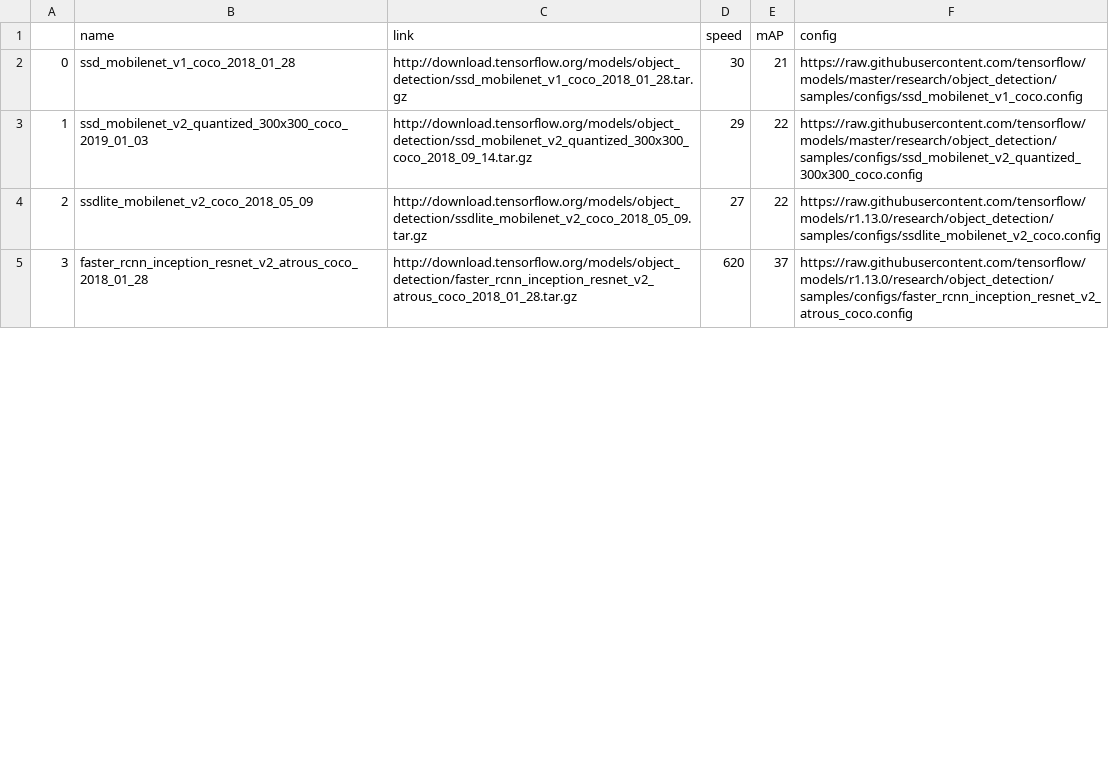
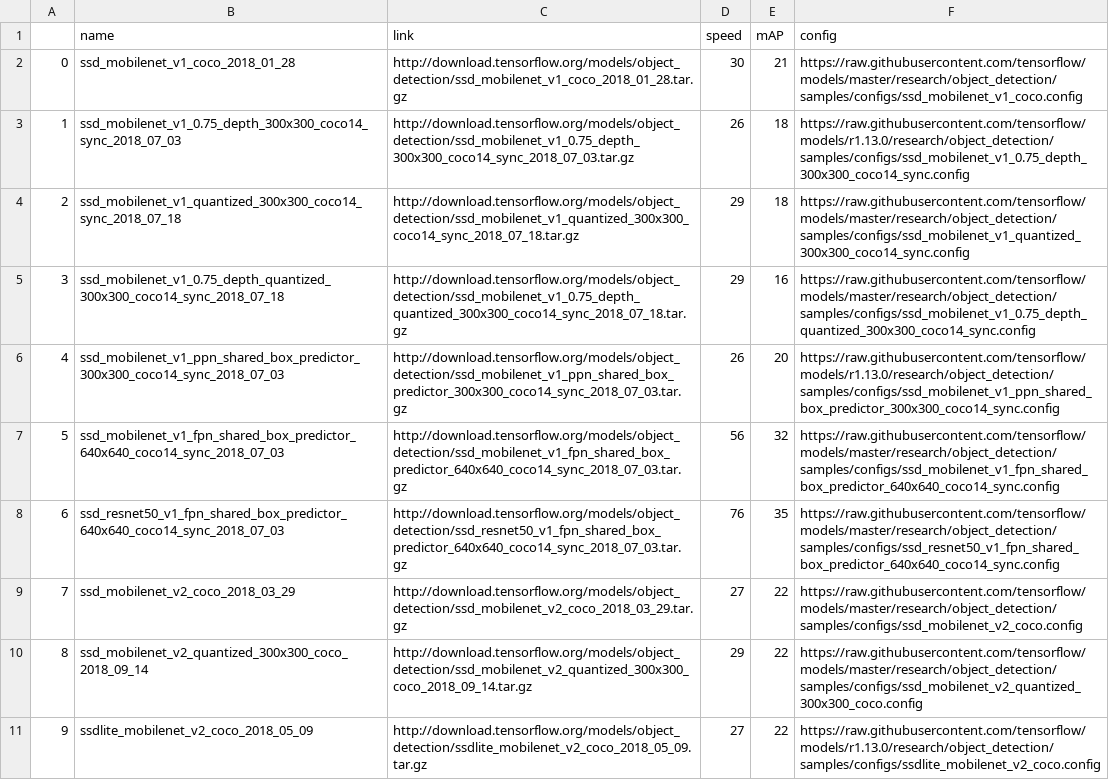
Before and after one commit to aniketbote/automatic-object-detection-setup, a CSV file: model_zoo1.csv, drawn as a sheet; only a part is shown; the shorter side is filled out with more unchanged rows; addresses are those after the commit; the diff covers the shown part only; the diff names each change by its address in the sheet, - before the commit and + after, or states it on an @@ line.

Commit message:
All models added

```diff
--- a/model_zoo1.csv
+++ b/model_zoo1.csv
@@ row 8 moved to row 3: 1 @@
+row 4: 2 | ssd_mobilenet_v1_quantized_300x300_coco14_sync_2018_07_18 | http://download.tensorflow.org/models/object_detection/ssd_mobilenet_v1_quantized_300x300_coco14_sync_2018_07_18.tar.gz | 29 | 18 | https://raw.githubusercontent.com/tensorflow/models/master/research/object_detection/samples/configs/ssd_mobilenet_v1_quantized_300x300_coco14_sync.config
+row 5: 3 | ssd_mobilenet_v1_0.75_depth_quantized_300x300_coco14_sync_2018_07_18 | http://download.tensorflow.org/models/object_detection/ssd_mobilenet_v1_0.75_depth_quantized_300x300_coco14_sync_2018_07_18.tar.gz | 29 | 16 | https://raw.githubusercontent.com/tensorflow/models/master/research/object_detection/samples/configs/ssd_mobilenet_v1_0.75_depth_quantized_300x300_coco14_sync.config
@@ row 7 moved to row 6: 4 @@
+row 7: 5 | ssd_mobilenet_v1_fpn_shared_box_predictor_640x640_coco14_sync_2018_07_03 | http://download.tensorflow.org/models/object_detection/ssd_mobilenet_v1_fpn_shared_box_predictor_640x640_coco14_sync_2018_07_03.tar.gz | 56 | 32 | https://raw.githubusercontent.com/tensorflow/models/master/research/object_detection/samples/configs/ssd_mobilenet_v1_fpn_shared_box_predictor_640x640_coco14_sync.config
+row 8: 6 | ssd_resnet50_v1_fpn_shared_box_predictor_640x640_coco14_sync_2018_07_03 | http://download.tensorflow.org/models/object_detection/ssd_resnet50_v1_fpn_shared_box_predictor_640x640_coco14_sync_2018_07_03.tar.gz | 76 | 35 | https://raw.githubusercontent.com/tensorflow/models/master/research/object_detection/samples/configs/ssd_resnet50_v1_fpn_shared_box_predictor_640x640_coco14_sync.config
+row 9: 7 | ssd_mobilenet_v2_coco_2018_03_29 | http://download.tensorflow.org/models/object_detection/ssd_mobilenet_v2_coco_2018_03_29.tar.gz | 27 | 22 | https://raw.githubusercontent.com/tensorflow/models/master/research/object_detection/samples/configs/ssd_mobilenet_v2_coco.config
@@ column A renumbered between rows 10 and 18 @@
-B10 (name): ssd_mobilenet_v2_quantized_300x300_coco_2019_01_03
+B10 (name): ssd_mobilenet_v2_quantized_300x300_coco_2018_09_14
```
Also changed, not shown: 5 added rows and 1 edited cell elsewhere in this file.
